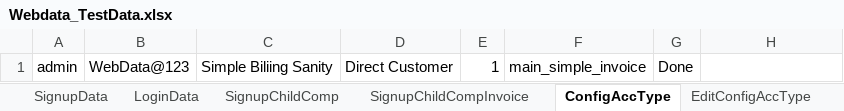
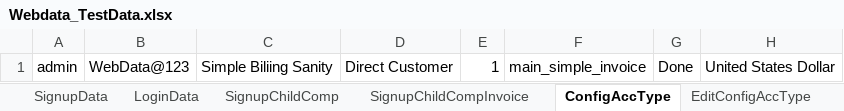
Before and after one commit to indianashu/WDAutomation, an Excel workbook: Webdata_TestData.xlsx, sheet ConfigAccType, drawn as a sheet; values as stored, in another font and other column widths than the file's, no borders; the diff names each change by its address in the sheet, - before the commit and + after, or states it on an @@ line.

```diff
--- a/Webdata_TestData.xlsx (sheet ConfigAccType)
+++ b/Webdata_TestData.xlsx (sheet ConfigAccType)
-H1: (empty)
+H1: United States Dollar
```
Also changed, not shown: sheet GenerateInvoice, sheet AddCustomer, sheet Reports, sheet OrderHierarcy, sheet AddingAsset, sheet AddCustomerChild, 4 more sheets, 28 other files.
